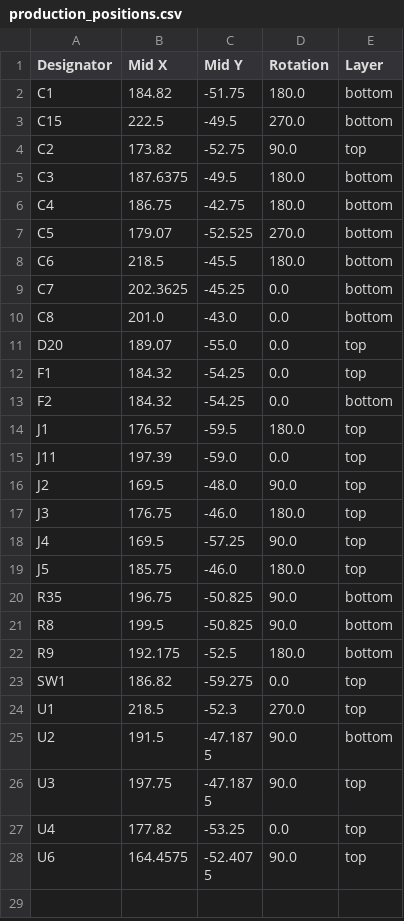
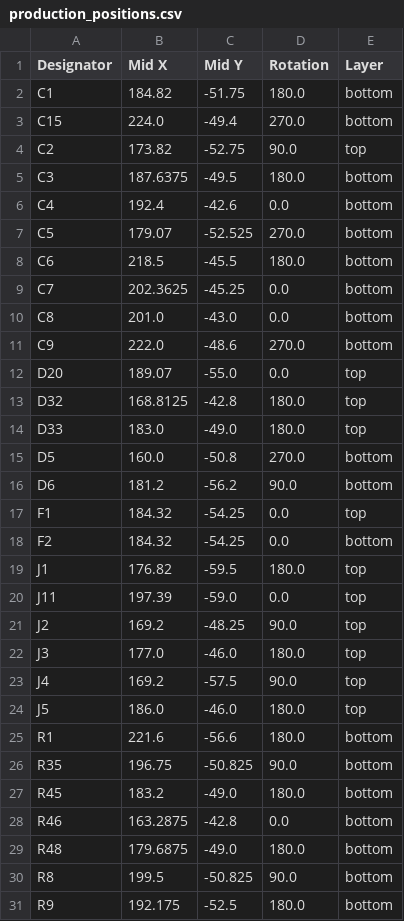
Before and after one commit to rbala25/YerraGlasses, a CSV file: YerraGlasses/production/production_positions.csv, drawn as a sheet; only a part is shown; the shorter side is filled out with more unchanged rows.

```diff
--- a/YerraGlasses/production/production_positions.csv
+++ b/YerraGlasses/production/production_positions.csv
@@ -2,6 +2,6 @@
 C1,184.82,-51.75,180.0,bottom
-C15,222.5,-49.5,270.0,bottom
+C15,224.0,-49.4,270.0,bottom
 C2,173.82,-52.75,90.0,top
 C3,187.6375,-49.5,180.0,bottom
-C4,186.75,-42.75,180.0,bottom
+C4,192.4,-42.6,0.0,bottom
 C5,179.07,-52.525,270.0,bottom
@@ -10,12 +10,21 @@ C7,202.3625,-45.25,0.0,bottom
 C8,201.0,-43.0,0.0,bottom
+C9,222.0,-48.6,270.0,bottom
 D20,189.07,-55.0,0.0,top
+D32,168.8125,-42.8,180.0,top
+D33,183.0,-49.0,180.0,top
+D5,160.0,-50.8,270.0,bottom
+D6,181.2,-56.2,90.0,bottom
 F1,184.32,-54.25,0.0,top
 F2,184.32,-54.25,0.0,bottom
-J1,176.57,-59.5,180.0,top
+J1,176.82,-59.5,180.0,top
 J11,197.39,-59.0,0.0,top
-J2,169.5,-48.0,90.0,top
-J3,176.75,-46.0,180.0,top
-J4,169.5,-57.25,90.0,top
-J5,185.75,-46.0,180.0,top
+J2,169.2,-48.25,90.0,top
+J3,177.0,-46.0,180.0,top
+J4,169.2,-57.5,90.0,top
+J5,186.0,-46.0,180.0,top
+R1,221.6,-56.6,180.0,bottom
 R35,196.75,-50.825,90.0,bottom
+R45,183.2,-49.0,180.0,bottom
+R46,163.2875,-42.8,0.0,bottom
+R48,179.6875,-49.0,180.0,bottom
 R8,199.5,-50.825,90.0,bottom
```
Also changed, not shown: YerraGlasses/production/production_bom.csv, 32 other files.
